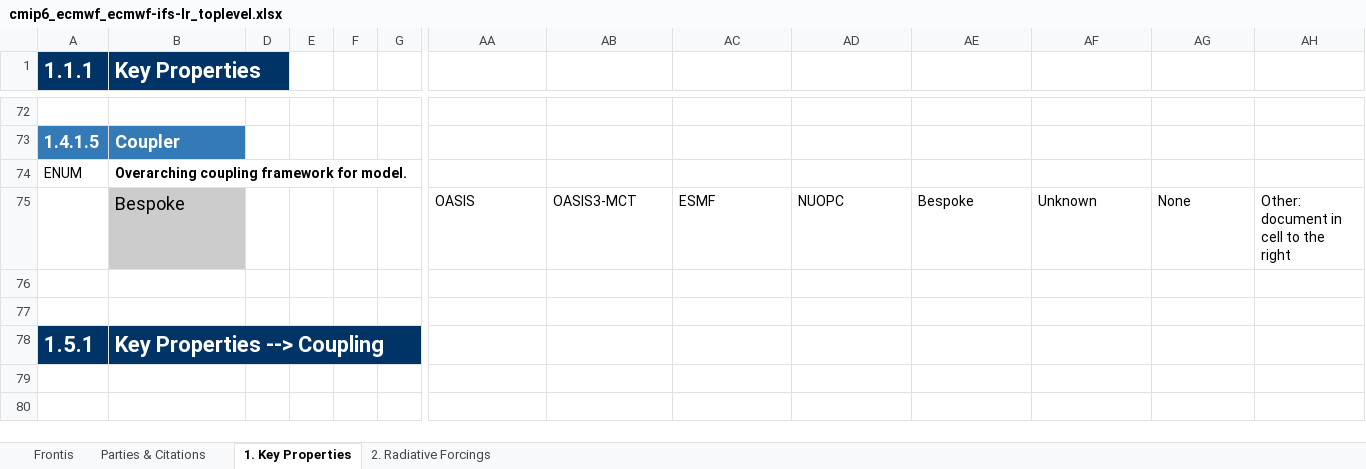
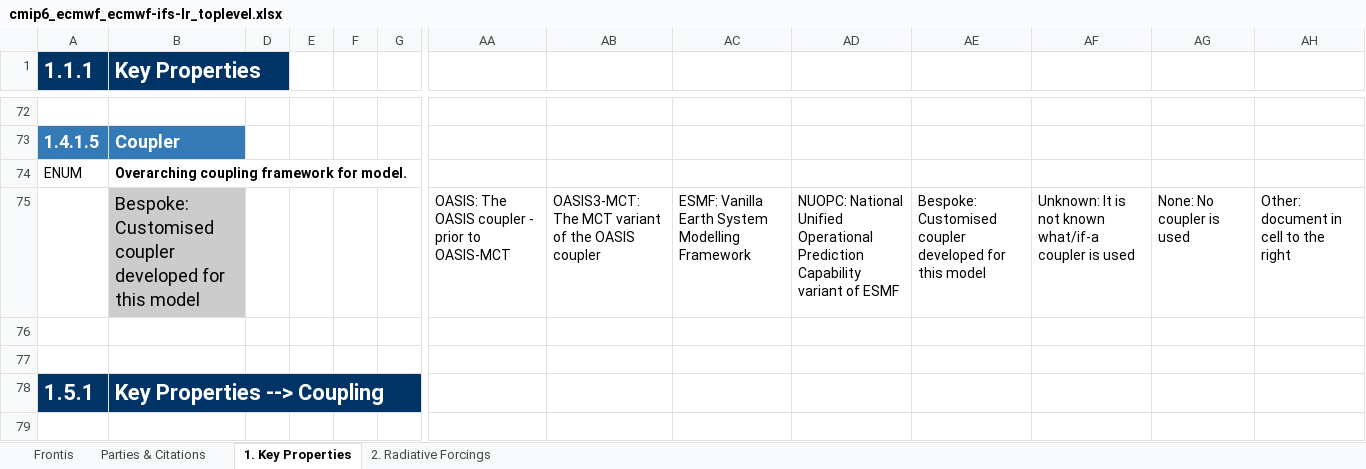
Before and after one commit to ES-DOC-INSTITUTIONAL/ecmwf, an Excel workbook: cmip6/models/ecmwf-ifs-lr/cmip6_ecmwf_ecmwf-ifs-lr_toplevel.xlsx, sheet 1. Key Properties, drawn as a sheet; only a part is shown, gaps mark what is left out; the shorter side is filled out with more unchanged rows; values as stored, in another font and other column widths than the file's, no borders; removed rows and columns are numbered as before the commit, all else as after; rows hold the shown columns only; the diff names each change by its address in the sheet, - before the commit and + after, or states it on an @@ line.

```diff
--- a/cmip6/models/ecmwf-ifs-lr/cmip6_ecmwf_ecmwf-ifs-lr_toplevel.xlsx (sheet 1. Key Properties)
+++ b/cmip6/models/ecmwf-ifs-lr/cmip6_ecmwf_ecmwf-ifs-lr_toplevel.xlsx (sheet 1. Key Properties)
-row 75:  | Bespoke |  |  |  |  | OASIS | OASIS3-MCT | ESMF | NUOPC | Bespoke | Unknown | None | Other: document in cell to the right
+row 75:  | Bespoke: Customised coupler developed for this model |  |  |  |  | OASIS: The OASIS coupler - prior to OASIS-MCT | OASIS3-MCT: The MCT variant of the OASIS coupler | ESMF: Vanilla Earth System Modelling Framework | NUOPC: National Unified Operational Prediction Capability variant of ESMF | Bespoke: Customised coupler developed for this model | Unknown: It is not known what/if-a coupler is used | None: No coupler is used | Other: document in cell to the right
```
Also changed, not shown: sheet 2. Radiative Forcings, sheet Parties & Citations, cmip6/models/ecmwf-ifs-hr/cmip6_ecmwf_ecmwf-ifs-hr_atmos.xlsx, cmip6/models/ecmwf-ifs-hr/cmip6_ecmwf_ecmwf-ifs-hr_toplevel.xlsx, 12 other files.
